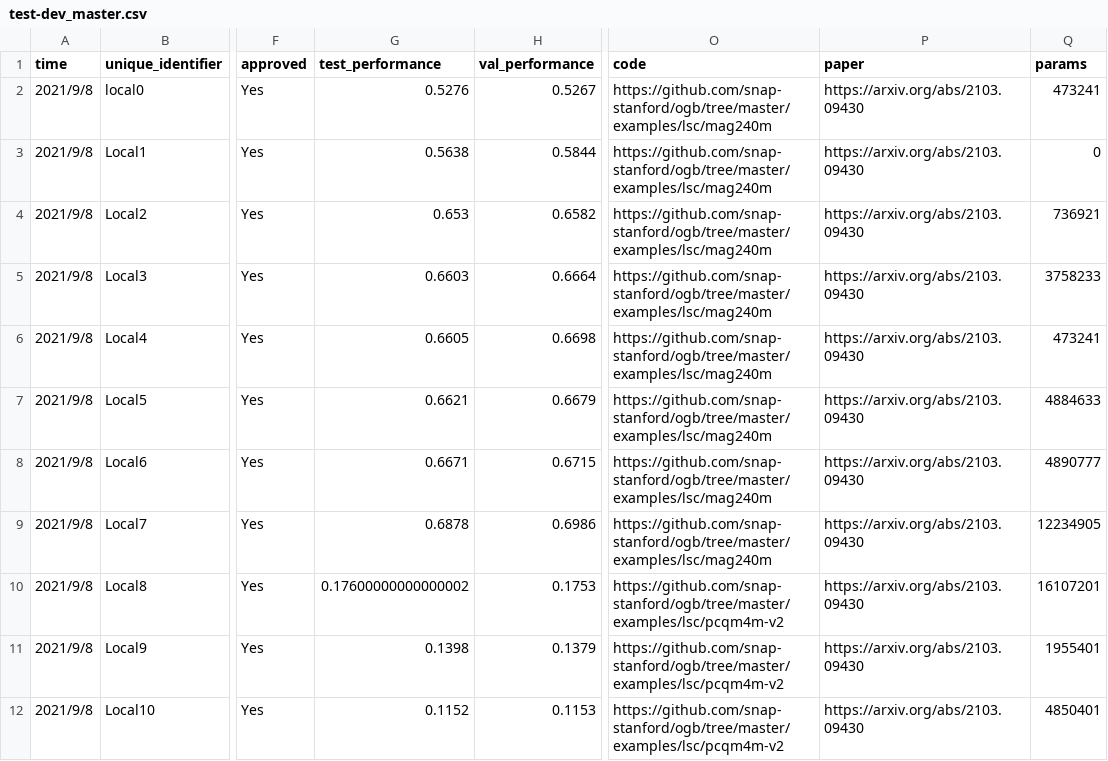
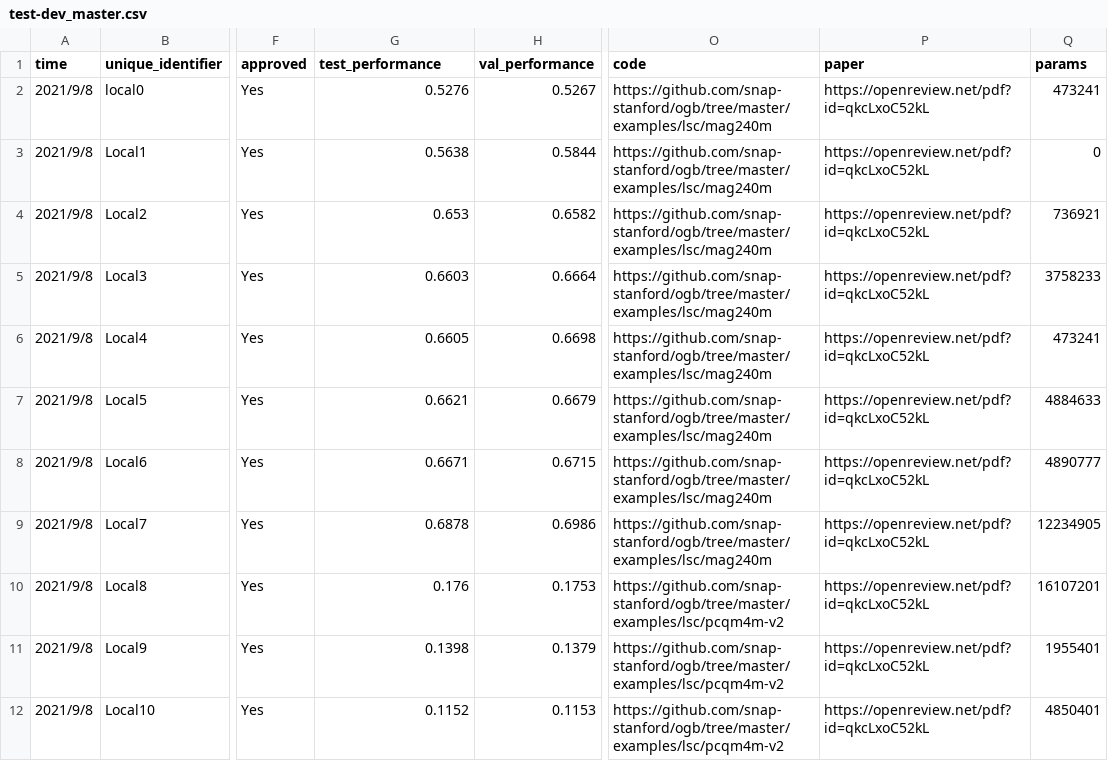
Before and after one commit to snap-stanford/ogb-web, a CSV file: test-dev_master.csv, drawn as a sheet; only a part is shown, gaps mark what is left out; the diff covers the shown part only; the diff names each change by its address in the sheet, - before the commit and + after, or states it on an @@ line.

```diff
--- a/test-dev_master.csv
+++ b/test-dev_master.csv
-P2:P12 (paper): https://arxiv.org/abs/2103.09430
+P2:P12 (paper): https://openreview.net/pdf?id=qkcLxoC52kL
-G10 (test_performance): 0.17600000000000002
+G10 (test_performance): 0.176
```
Also changed, not shown: 6 added rows and 5 edited cells elsewhere in this file, 1 other file.
